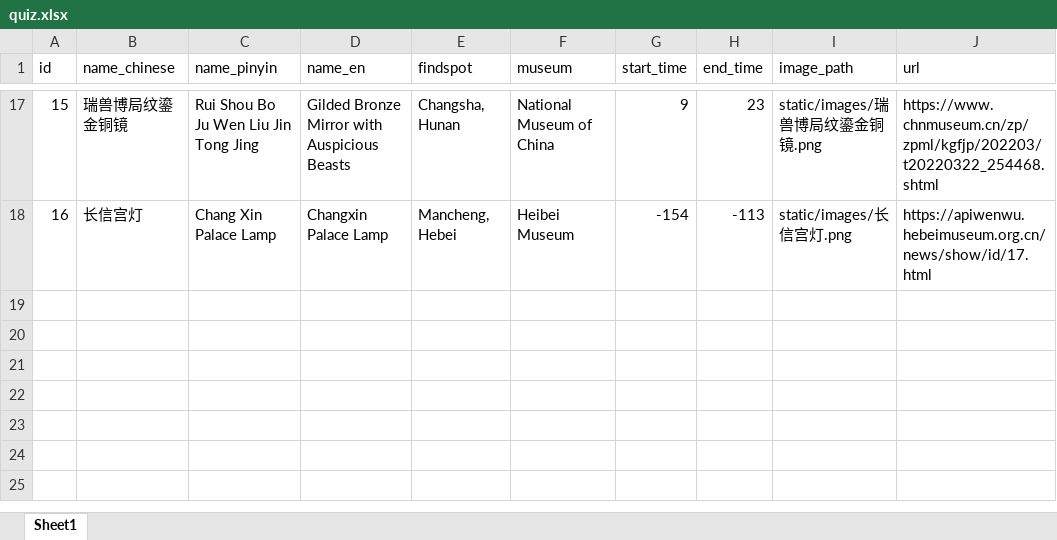
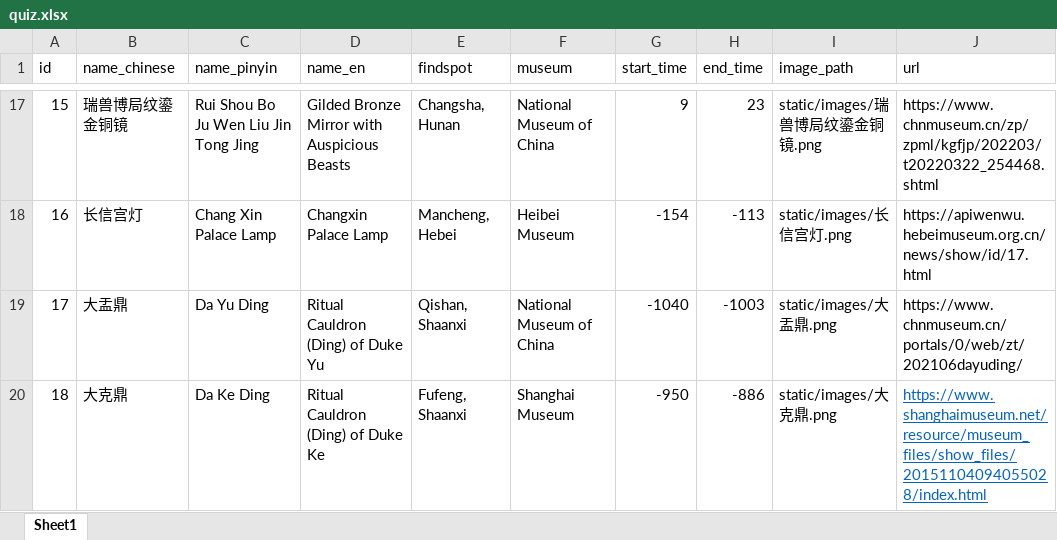
Before and after one commit to 77889itsme/bronze-clocks, an Excel workbook: data/quiz.xlsx, sheet Sheet1, drawn as a sheet; only a part is shown, gaps mark what is left out; values as stored, in another font and other column widths than the file's, no borders; the diff names each change by its address in the sheet, - before the commit and + after, or states it on an @@ line.

Commit message:
data: increase quiz data points

```diff
--- a/data/quiz.xlsx (sheet Sheet1)
+++ b/data/quiz.xlsx (sheet Sheet1)
+row 19: 17 | 大盂鼎 | Da Yu Ding | Ritual Cauldron (Ding) of Duke Yu | Qishan, Shaanxi | National Museum of China | -1040 | -1003 | static/images/大盂鼎.png | https://www.chnmuseum.cn/portals/0/web/zt/202106dayuding/
+row 20: 18 | 大克鼎 | Da Ke Ding | Ritual Cauldron (Ding) of Duke Ke | Fufeng, Shaanxi | Shanghai Museum | -950 | -886 | static/images/大克鼎.png | https://www.shanghaimuseum.net/resource/museum_files/show_files/20151104094055028/index.html
```
Also changed, not shown: 10 other files.
